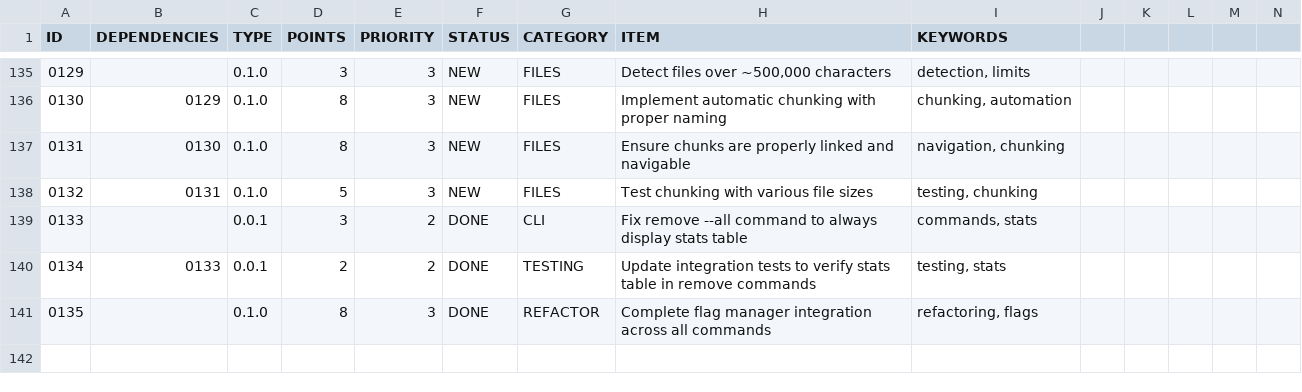
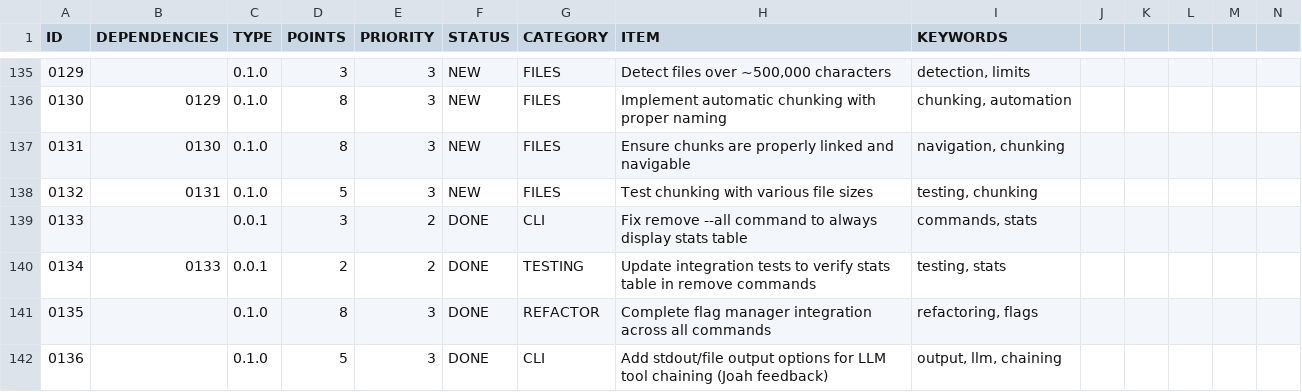
Before and after one commit to versionnow/docs, a CSV file: TODO.csv, drawn as a sheet; only a part is shown, gaps mark what is left out; rows hold the shown columns only; the diff names each change by its address in the sheet, - before the commit and + after, or states it on an @@ line.

Commit message:
📚 Documentation sync v0.34.0
• Updated CLI documentation from vnow repo
• Preserved external changes via merge strategy
• Combined documentation update for v0.34.0

Files updated: TODO.csv

```diff
--- a/TODO.csv
+++ b/TODO.csv
+row 142: 0136 |  | 0.1.0 | 5 | 3 | DONE | CLI | Add stdout/file output options for LLM tool chaining (Joah feedback) | output, llm, chaining
```
